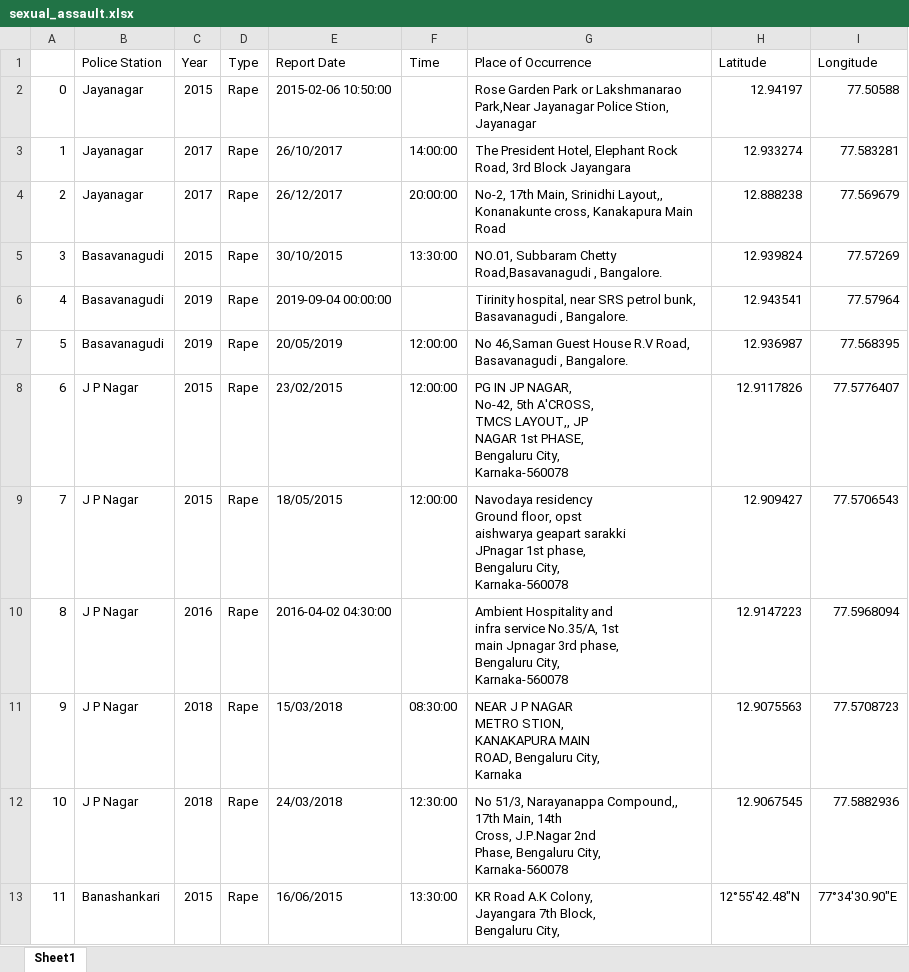
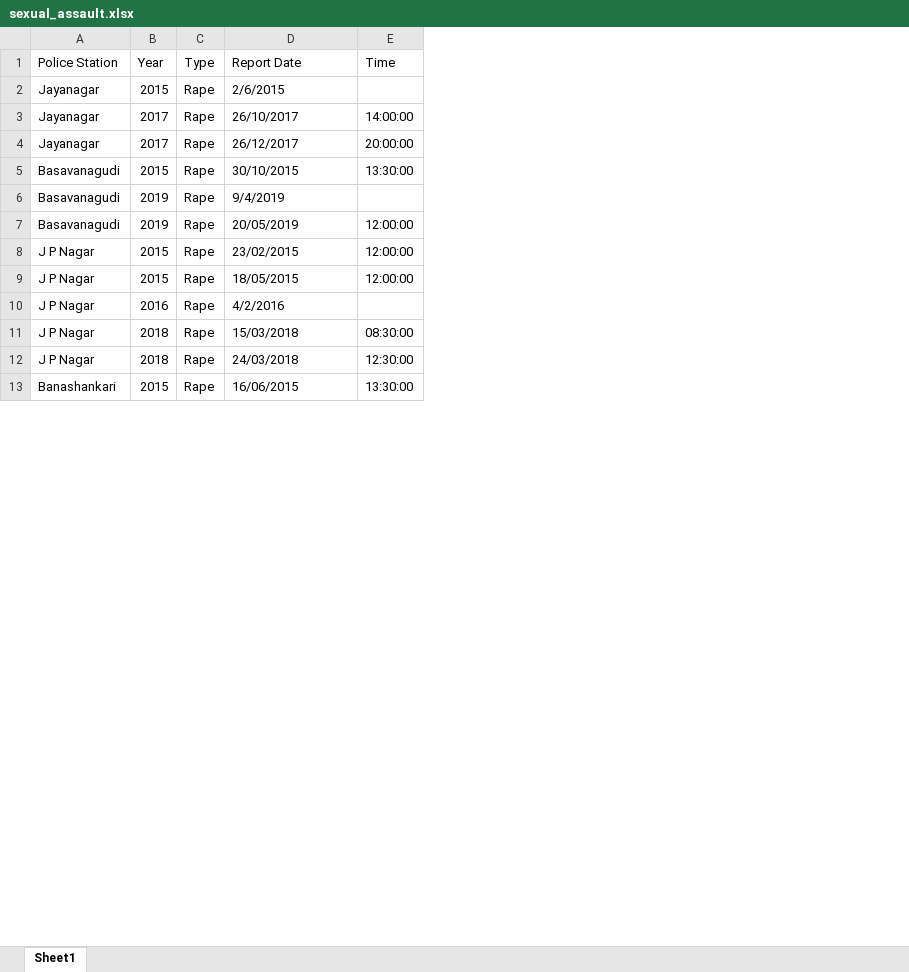
Before and after one commit to vineetdsat/CrimeStatistics, an Excel workbook: Cleaned_Data/sexual_assault.xlsx, sheet Sheet1, drawn as a sheet; only a part is shown; values as stored, in another font and other column widths than the file's, no cell formats; removed rows and columns are numbered as before the commit, all else as after; ↵ is a line break in a cell; the diff covers the shown part only; the diff names each change by its address in the sheet, - before the commit and + after, or states it on an @@ line.

```diff
--- a/Cleaned_Data/sexual_assault.xlsx (sheet Sheet1)
+++ b/Cleaned_Data/sexual_assault.xlsx (sheet Sheet1)
-column A, rows 2-13: 0 | 1 | 2 | 3 | 4 | 5 | 6 | 7 | 8 | 9 | 10 | 11
-column G (Place of Occurrence), rows 2-13: Rose Garden Park or Lakshmanarao Park,Near Jayanagar Police Stion, Jayanagar | The President Hotel, Elephant Rock Road, 3rd Block Jayangara | No-2, 17th Main, Srinidhi Layout,, Konanakunte cross, Kanakapura Main Road | NO.01, Subbaram Chetty Road,Basavanagudi , Bangalore. | Tirinity hospital, near SRS petrol bunk, Basavanagudi , Bangalore. | No 46,Saman Guest House R.V Road, Basavanagudi , Bangalore. | PG IN JP NAGAR, ↵ No-42, 5th A'CROSS, ↵ TMCS LAYOUT,, JP ↵ NAGAR 1st PHASE, ↵ Bengaluru City, ↵ Karnaka-560078 | Navodaya residency ↵ Ground floor, opst ↵ aishwarya geapart sarakki ↵ JPnagar 1st phase, ↵ Bengaluru City, ↵ Karnaka-560078 | Ambient Hospitality and ↵ infra service No.35/A, 1st ↵ main Jpnagar 3rd phase, ↵ Bengaluru City, ↵ Karnaka-560078 | NEAR J P NAGAR ↵ METRO STION, ↵ KANAKAPURA MAIN ↵ ROAD, Bengaluru City, ↵ Karnaka | No 51/3, Narayanappa Compound,, 17th Main, 14th ↵ Cross, J.P.Nagar 2nd ↵ Phase, Bengaluru City, ↵ Karnaka-560078 | KR Road A.K Colony, ↵ Jayangara 7th Block, ↵ Bengaluru City,
-column H (Latitude), rows 2-13: 12.94197 | 12.933274 | 12.888238 | 12.939824 | 12.943541 | 12.936987 | 12.9117826 | 12.909427 | 12.9147223 | 12.9075563 | 12.9067545 | 12°55'42.48"N
-column I (Longitude), rows 2-13: 77.50588 | 77.583281 | 77.569679 | 77.57269 | 77.57964 | 77.568395 | 77.5776407 | 77.5706543 | 77.5968094 | 77.5708723 | 77.5882936 | 77°34'30.90"E
-D2 (Report Date): 2015-02-06 10:50:00
+D2 (Report Date): 2/6/2015
-D6 (Report Date): 2019-09-04 00:00:00
+D6 (Report Date): 9/4/2019
-D10 (Report Date): 2016-04-02 04:30:00
+D10 (Report Date): 4/2/2016
```
Also changed, not shown: 28 edited cells elsewhere in this sheet, cell formats, Cleaned_Data/hurt.xlsx, Cleaned_Data/kidnapping.xlsx, 10 other files.
